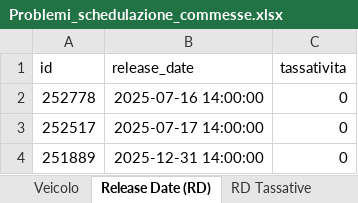
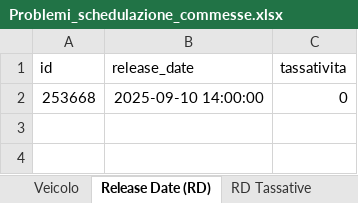
Before and after one commit to Baszonpedis/progettoIS, an Excel workbook: PS-VRP/Dati_output/Problemi_schedulazione_commesse.xlsx, sheet Release Date (RD), drawn as a sheet; values as stored, in another font and other column widths than the file's, no borders; the diff names each change by its address in the sheet, - before the commit and + after, or states it on an @@ line.

```diff
--- a/PS-VRP/Dati_output/Problemi_schedulazione_commesse.xlsx (sheet Release Date (RD))
+++ b/PS-VRP/Dati_output/Problemi_schedulazione_commesse.xlsx (sheet Release Date (RD))
-A2 (id): 252778
+A2 (id): 253668
-B2 (release_date): 2025-07-16 14:00:00
+B2 (release_date): 2025-09-10 14:00:00
-row 3: 252517 | 2025-07-17 14:00:00 | 0
-row 4: 251889 | 2025-12-31 14:00:00 | 0
```
Also changed, not shown: sheet RD Tassative, sheet Veicolo, PS-VRP/Dati_input/vettori.xlsx, PS-VRP/Dati_output/Problemi_lettura_Excel.xlsx, 8 other files.
